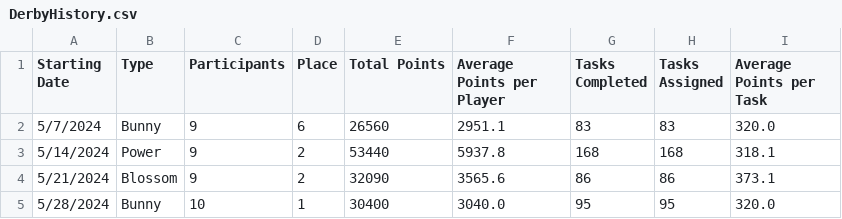
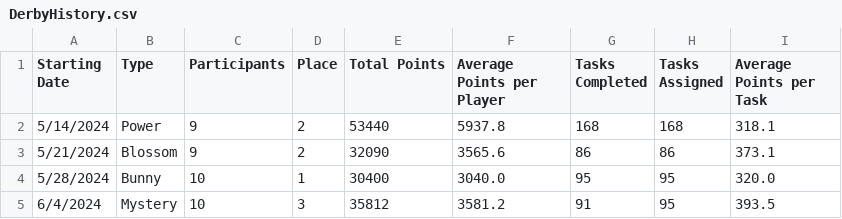
Before and after one commit to azuremeadows/azuremeadows.github.io, a CSV file: docs/_data/DerbyHistory.csv, drawn as a sheet.

```diff
--- a/docs/_data/DerbyHistory.csv
+++ b/docs/_data/DerbyHistory.csv
@@ -1,3 +1,2 @@
 "Starting Date","Type","Participants","Place","Total Points","Average Points per Player","Tasks Completed","Tasks Assigned","Average Points per Task"
-"5/7/2024","Bunny","9","6","26560","2951.1","83","83","320.0"
 "5/14/2024","Power","9","2","53440","5937.8","168","168","318.1"
@@ -5 +4,2 @@
 "5/28/2024","Bunny","10","1","30400","3040.0","95","95","320.0"
+"6/4/2024","Mystery","10","3","35812","3581.2","91","95","393.5"
```
Also changed, not shown: docs/_data/memberStats.csv, docs/_data/neighborhoodStats.csv.
